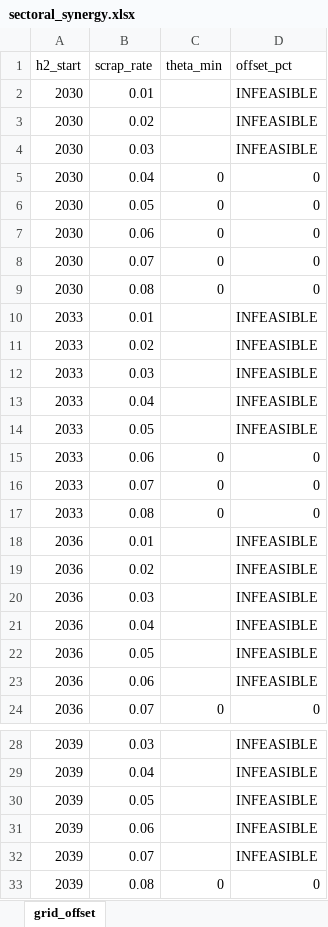
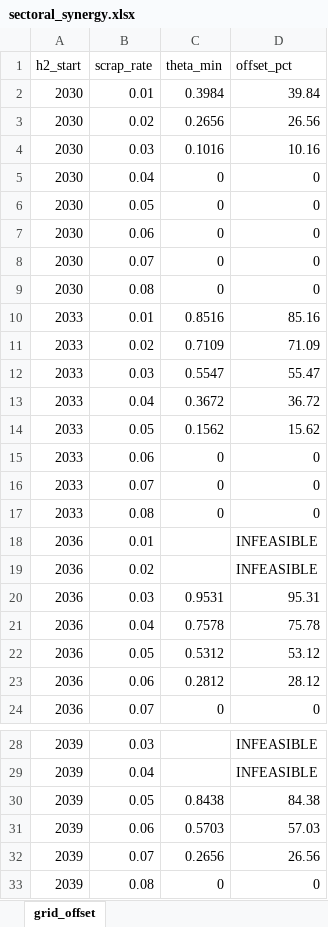
Before and after one commit to sudharshan-saranathan/steel-mip, an Excel workbook: structural/feasibility_and_synergy/sectoral_synergy/data/sectoral_synergy.xlsx, sheet grid_offset, drawn as a sheet; only a part is shown, gaps mark what is left out; values as stored, in another font and other column widths than the file's, no borders; the diff covers the shown part only; the diff names each change by its address in the sheet, - before the commit and + after, or states it on an @@ line.

```diff
--- a/structural/feasibility_and_synergy/sectoral_synergy/data/sectoral_synergy.xlsx (sheet grid_offset)
+++ b/structural/feasibility_and_synergy/sectoral_synergy/data/sectoral_synergy.xlsx (sheet grid_offset)
-C2 (theta_min): (empty)
+C2 (theta_min): 0.3984
-D2 (offset_pct): INFEASIBLE
+D2 (offset_pct): 39.84
-C3 (theta_min): (empty)
+C3 (theta_min): 0.2656
-D3 (offset_pct): INFEASIBLE
+D3 (offset_pct): 26.56
-C4 (theta_min): (empty)
+C4 (theta_min): 0.1016
-D4 (offset_pct): INFEASIBLE
+D4 (offset_pct): 10.16
-C10 (theta_min): (empty)
+C10 (theta_min): 0.8516
-D10 (offset_pct): INFEASIBLE
+D10 (offset_pct): 85.16
-C11 (theta_min): (empty)
+C11 (theta_min): 0.7109
-D11 (offset_pct): INFEASIBLE
+D11 (offset_pct): 71.09
-C12 (theta_min): (empty)
+C12 (theta_min): 0.5547
-D12 (offset_pct): INFEASIBLE
+D12 (offset_pct): 55.47
-C13 (theta_min): (empty)
+C13 (theta_min): 0.3672
-D13 (offset_pct): INFEASIBLE
+D13 (offset_pct): 36.72
-C14 (theta_min): (empty)
+C14 (theta_min): 0.1562
-D14 (offset_pct): INFEASIBLE
+D14 (offset_pct): 15.62
-C20 (theta_min): (empty)
+C20 (theta_min): 0.9531
-D20 (offset_pct): INFEASIBLE
+D20 (offset_pct): 95.31
-C21 (theta_min): (empty)
+C21 (theta_min): 0.7578
-D21 (offset_pct): INFEASIBLE
+D21 (offset_pct): 75.78
-C22 (theta_min): (empty)
+C22 (theta_min): 0.5312
-D22 (offset_pct): INFEASIBLE
+D22 (offset_pct): 53.12
-C23 (theta_min): (empty)
+C23 (theta_min): 0.2812
-D23 (offset_pct): INFEASIBLE
+D23 (offset_pct): 28.12
-C30 (theta_min): (empty)
+C30 (theta_min): 0.8438
-D30 (offset_pct): INFEASIBLE
+D30 (offset_pct): 84.38
-C31 (theta_min): (empty)
+C31 (theta_min): 0.5703
-D31 (offset_pct): INFEASIBLE
+D31 (offset_pct): 57.03
-C32 (theta_min): (empty)
+C32 (theta_min): 0.2656
-D32 (offset_pct): INFEASIBLE
+D32 (offset_pct): 26.56
```
Also changed, not shown: 12 edited cells elsewhere in this sheet.
